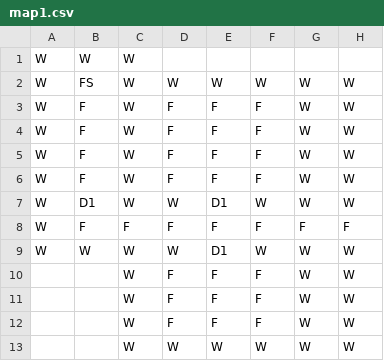
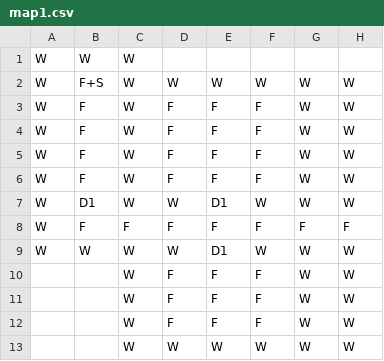
Before and after one commit to SteveSmith16384/splitscreenfps_libgdx, a CSV file: core/assets/ftl/map1.csv (was core/assets/map1.csv), drawn as a sheet; only a part is shown; the diff names each change by its address in the sheet, - before the commit and + after, or states it on an @@ line.

```diff
--- a/core/assets/map1.csv
+++ b/core/assets/ftl/map1.csv
-B2: FS
+B2: F+S
```
Also changed, not shown: 12 other files.
